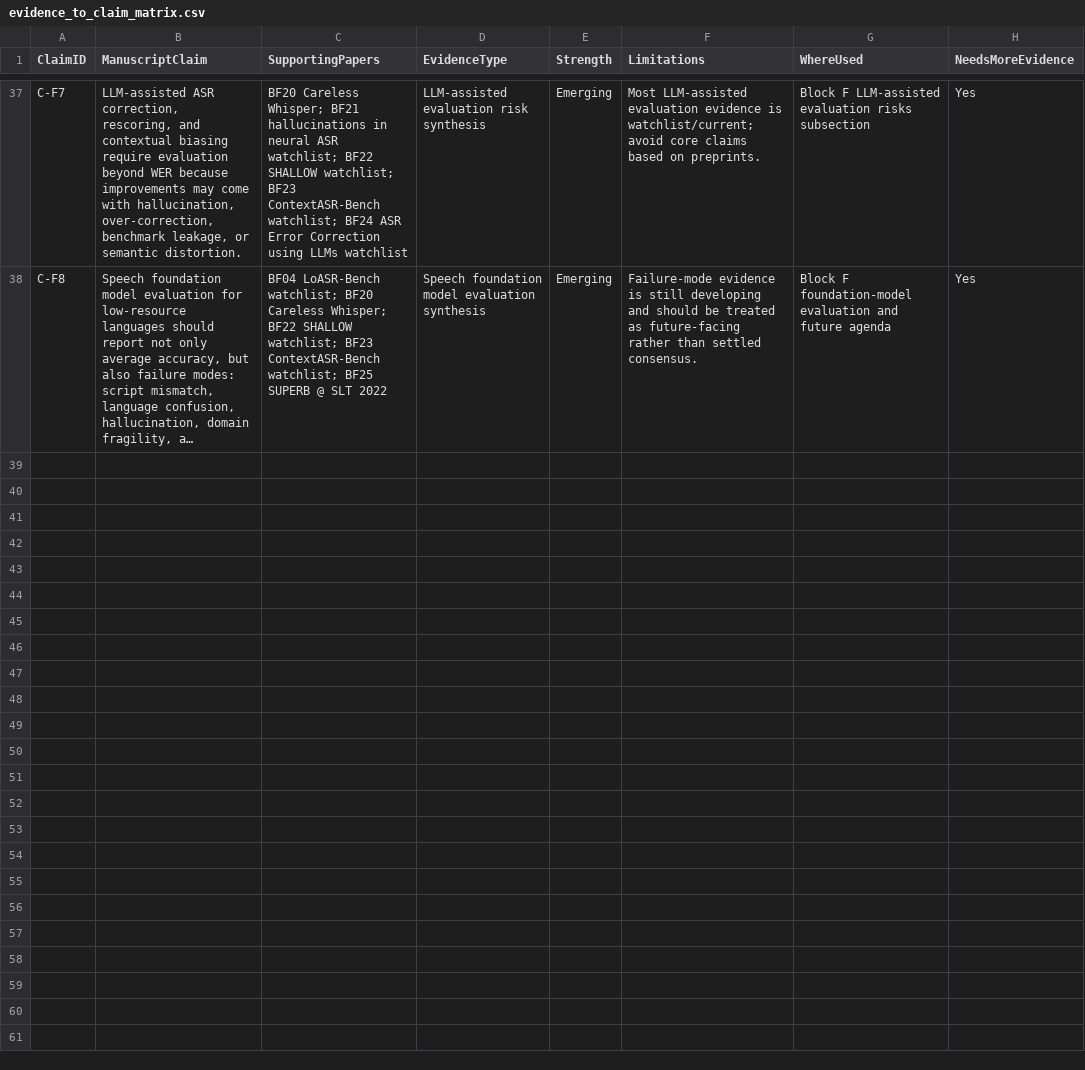
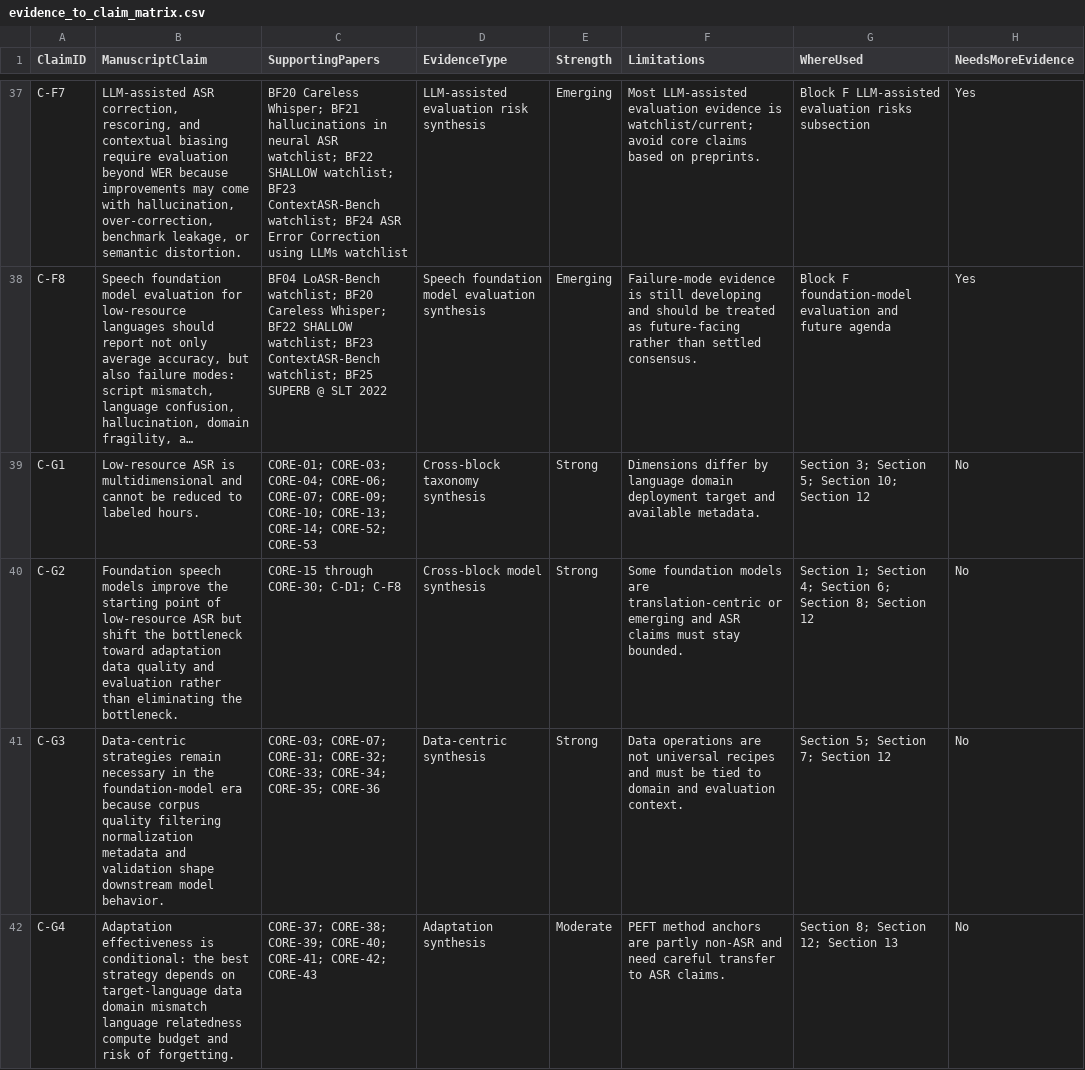
Before and after one commit to asmatkhan925/AIR_review, a CSV file: 05_synthesis_matrices/evidence_to_claim_matrix.csv, drawn as a sheet; only a part is shown, gaps mark what is left out; long unchanged cells end in …; the diff covers the shown part only; the diff names each change by its address in the sheet, - before the commit and + after, or states it on an @@ line.

Commit message:
Add Block G cross-block synthesis layer

```diff
--- a/05_synthesis_matrices/evidence_to_claim_matrix.csv
+++ b/05_synthesis_matrices/evidence_to_claim_matrix.csv
+row 39: C-G1 | Low-resource ASR is multidimensional and cannot be reduced to labeled hours. | CORE-01; CORE-03; CORE-04; CORE-06; CORE-07; CORE-09; CORE-10; CORE-13; CORE-14; CORE-52; CORE-53 | Cross-block taxonomy synthesis | Strong | Dimensions differ by language domain deployment target and available metadata. | Section 3; Section 5; Section 10; Section 12 | No
+row 40: C-G2 | Foundation speech models improve the starting point of low-resource ASR but shift the bottleneck toward adaptation data quality and evaluation rather than eliminating the bottleneck. | CORE-15 through CORE-30; C-D1; C-F8 | Cross-block model synthesis | Strong | Some foundation models are translation-centric or emerging and ASR claims must stay bounded. | Section 1; Section 4; Section 6; Section 8; Section 12 | No
+row 41: C-G3 | Data-centric strategies remain necessary in the foundation-model era because corpus quality filtering normalization metadata and validation shape downstream model behavior. | CORE-03; CORE-07; CORE-31; CORE-32; CORE-33; CORE-34; CORE-35; CORE-36 | Data-centric synthesis | Strong | Data operations are not universal recipes and must be tied to domain and evaluation context. | Section 5; Section 7; Section 12 | No
+row 42: C-G4 | Adaptation effectiveness is conditional: the best strategy depends on target-language data domain mismatch language relatedness compute budget and risk of forgetting. | CORE-37; CORE-38; CORE-39; CORE-40; CORE-41; CORE-42; CORE-43 | Adaptation synthesis | Moderate | PEFT method anchors are partly non-ASR and need careful transfer to ASR claims. | Section 8; Section 12; Section 13 | No
```
Also changed, not shown: 4 added rows elsewhere in this file, 8 other files.
